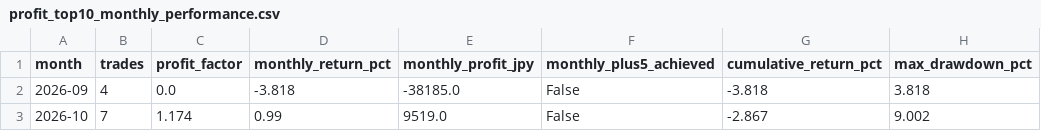
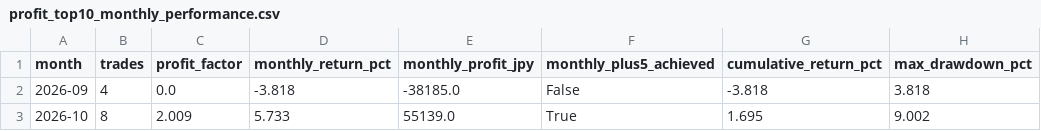
Before and after one commit to aifuu/stock-ai, a CSV file: profit_top10_monthly_performance.csv, drawn as a sheet.

```diff
--- a/profit_top10_monthly_performance.csv
+++ b/profit_top10_monthly_performance.csv
@@ -2,2 +2,2 @@
 2026-09,4,0.0,-3.818,-38185.0,False,-3.818,3.818
-2026-10,7,1.174,0.99,9519.0,False,-2.867,9.002
+2026-10,8,2.009,5.733,55139.0,True,1.695,9.002
```
Also changed, not shown: profit_top10_paper_history.csv, 3 other files.
